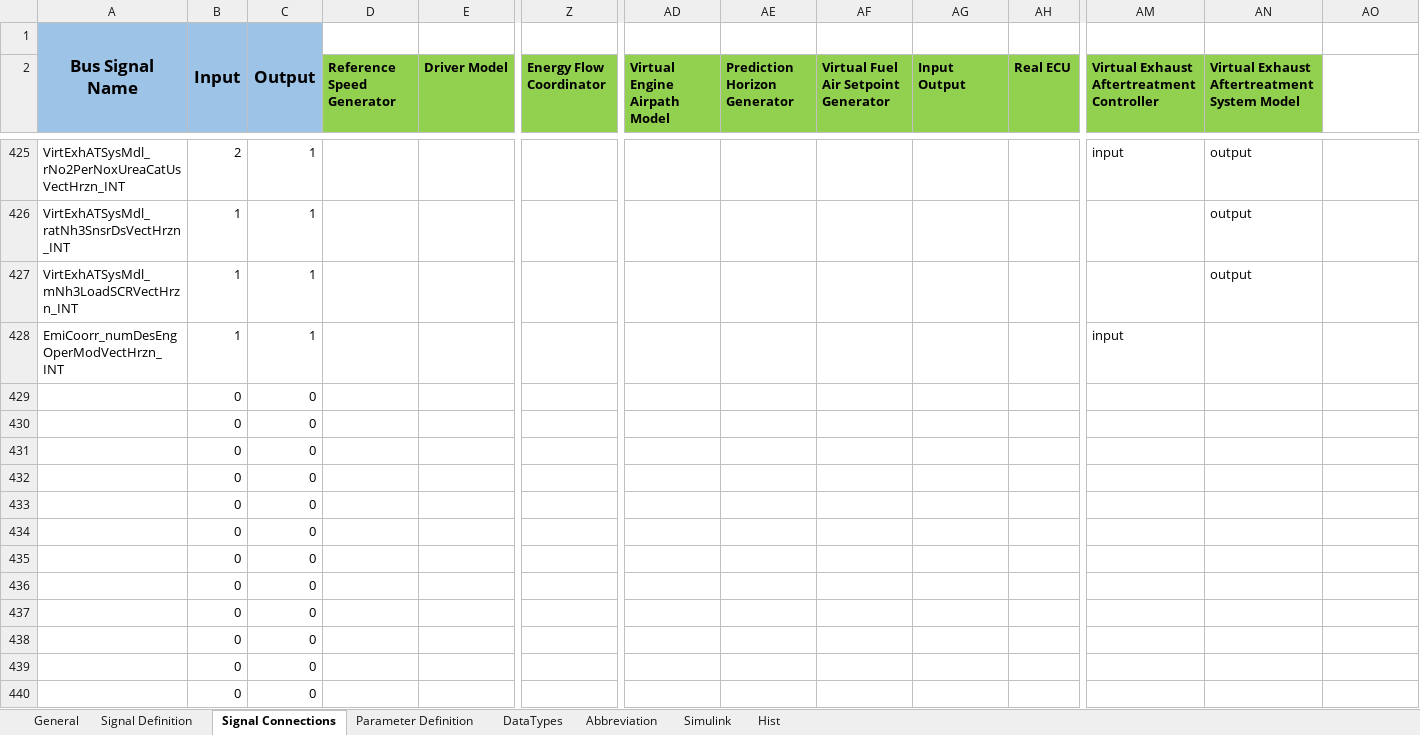
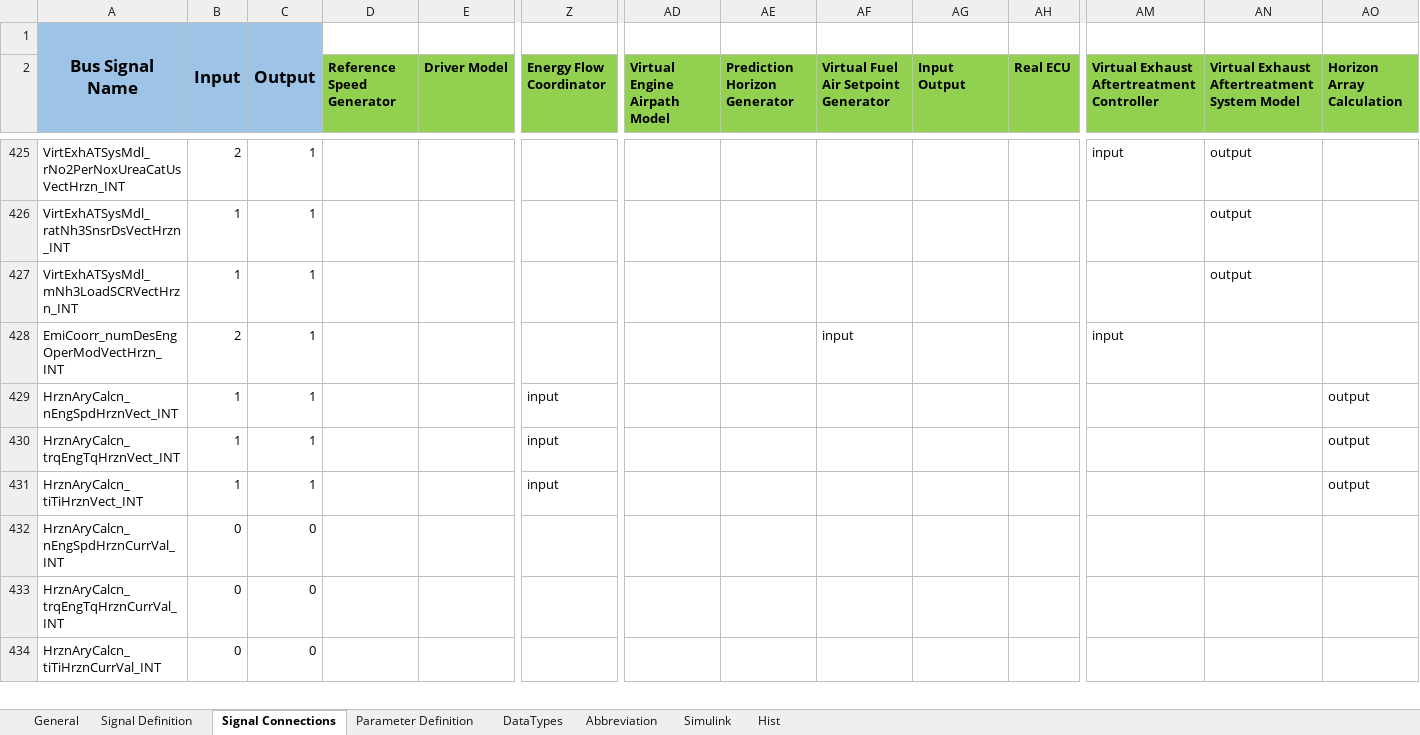
Before and after one commit to eozatay/optitruck_simulator, an Excel workbook: Environment_Specification.xlsm, sheet Signal Connections, drawn as a sheet; only a part is shown, gaps mark what is left out; values as stored, in another font and other column widths than the file's, no borders; charts and pictures not drawn; removed rows and columns are numbered as before the commit, all else as after; rows hold the shown columns only; the diff covers the shown part only; the diff names each change by its address in the sheet, - before the commit and + after, or states it on an @@ line.

Commit message:
Bugfixed (re-merged with previous IAV update)
Curve type parameter added for ECU model.
Interface change for Virtual FuelAir Setpoint Generator (numEOM input).

```diff
--- a/Environment_Specification.xlsm (sheet Signal Connections)
+++ b/Environment_Specification.xlsm (sheet Signal Connections)
-AO2: (empty)
+AO2: Horizon Array Calculation
-AO2 fill: none
+AO2 fill: #92D050
-B428: 1
+B428: 2
-AF428: (empty)
+AF428: input
-row 429:  | 0 | 0
-row 430:  | 0 | 0
-row 431:  | 0 | 0
-row 432:  | 0 | 0
-row 433:  | 0 | 0
-row 434:  | 0 | 0
-row 435:  | 0 | 0
-row 436:  | 0 | 0
-row 437:  | 0 | 0
+row 429: HrznAryCalcn_nEngSpdHrznVect_INT | 1 | 1 |  |  | input |  |  |  |  |  |  |  | output
+row 430: HrznAryCalcn_trqEngTqHrznVect_INT | 1 | 1 |  |  | input |  |  |  |  |  |  |  | output
+row 431: HrznAryCalcn_tiTiHrznVect_INT | 1 | 1 |  |  | input |  |  |  |  |  |  |  | output
-A432: (empty)
+A432: HrznAryCalcn_nEngSpdHrznCurrVal_INT
-A433: (empty)
+A433: HrznAryCalcn_trqEngTqHrznCurrVal_INT
-A434: (empty)
+A434: HrznAryCalcn_tiTiHrznCurrVal_INT
```
Also changed, not shown: 6 added rows and 79 edited cells elsewhere in this sheet, sheet Signal Definition, sheet Hist, sheet Parameter Definition, sheet Simulink, sheet Abbreviation, formulas that keep their value, charts or pictures.
